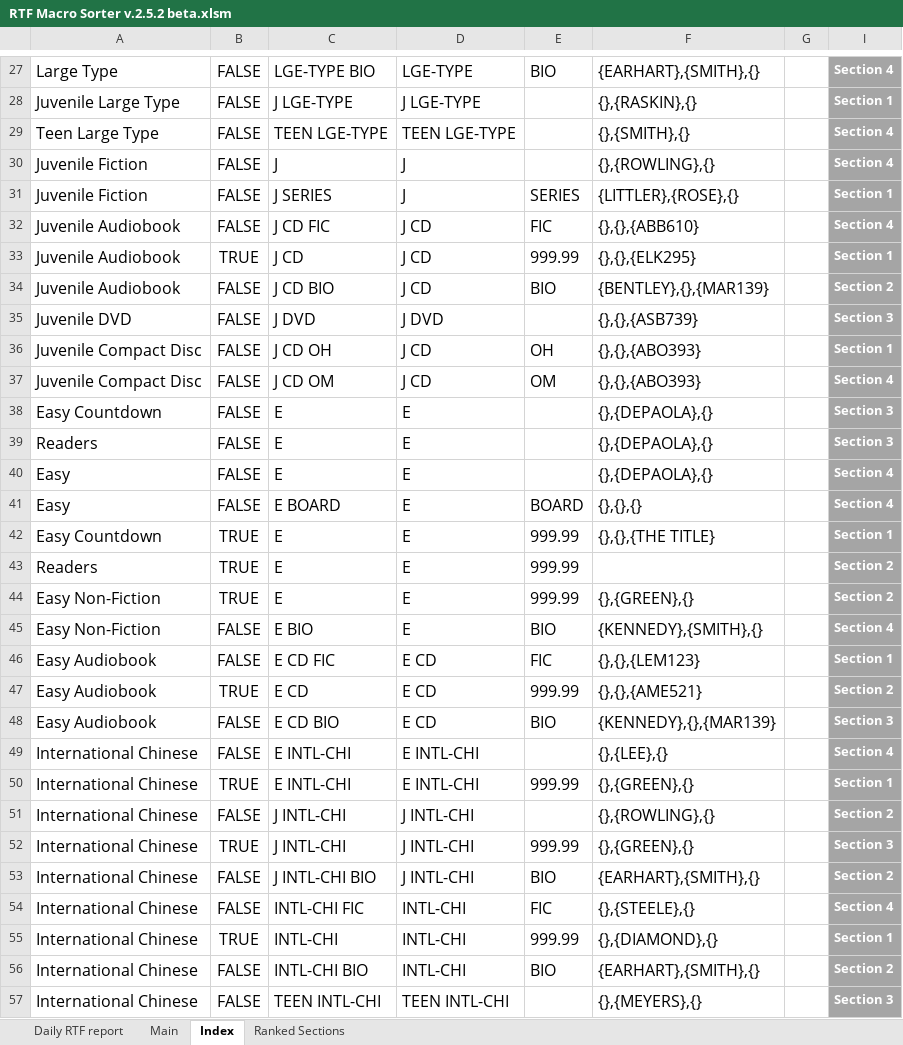
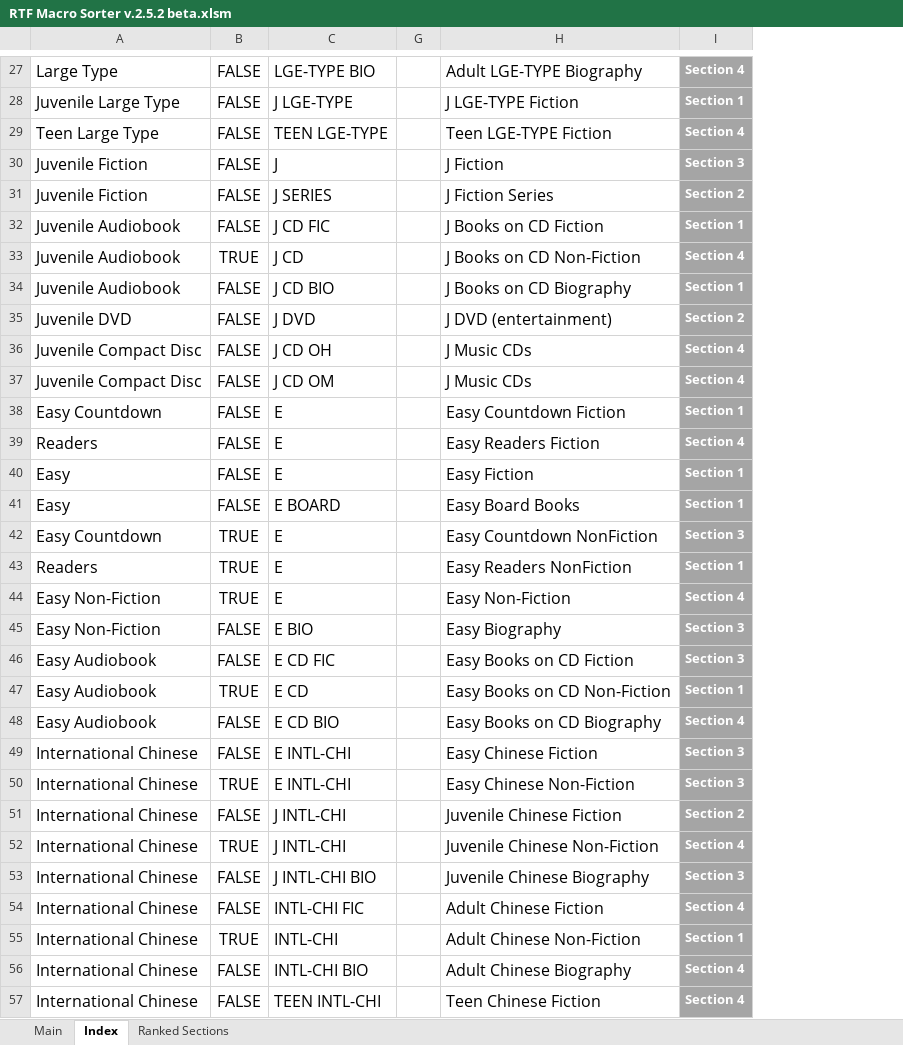
Before and after one commit to bkiltoff/RTFprototypes, an Excel workbook: Macro File/RTF Macro Sorter v.2.5.2 beta.xlsm, sheet Index, drawn as a sheet; only a part is shown, gaps mark what is left out; values as stored, in another font and other column widths than the file's, no borders; charts and pictures and conditional formats and table styles not drawn; removed rows and columns are numbered as before the commit, all else as after; the diff covers the shown part only; the diff names each change by its address in the sheet, - before the commit and + after, or states it on an @@ line.

Commit message:
omg it works!!
Just working on printing the report now

```diff
--- a/Macro File/RTF Macro Sorter v.2.5.2 beta.xlsm (sheet Index)
+++ b/Macro File/RTF Macro Sorter v.2.5.2 beta.xlsm (sheet Index)
-sheet tab: Daily RTF report
@@ column D hidden, rows 27-57: LGE-TYPE | J LGE-TYPE | TEEN LGE-TYPE | J | J | J CD | J CD | J CD | J DVD | J CD | J CD | E | E | E | E | E | E | E | E | E CD | E CD | E CD | E INTL-CHI | E INTL-CHI | J INTL-CHI | J INTL-CHI | J INTL-CHI | INTL-CHI | INTL-CHI | INTL-CHI | TEEN INTL-CHI @@
@@ column E hidden, rows 27-56: BIO |  |  |  | SERIES | FIC | 999.99 | BIO |  | OH | OM |  |  |  | BOARD | 999.99 | 999.99 | 999.99 | BIO | FIC | 999.99 | BIO |  | 999.99 |  | 999.99 | BIO | FIC | 999.99 | BIO @@
@@ column F hidden, rows 27-57: {EARHART},{SMITH},{} | {},{RASKIN},{} | {},{SMITH},{} | {},{ROWLING},{} | {LITTLER},{ROSE},{} | {},{},{ABB610} | {},{},{ELK295} | {BENTLEY},{},{MAR139} | {},{},{ASB739} | {},{},{ABO393} | {},{},{ABO393} | {},{DEPAOLA},{} | {},{DEPAOLA},{} | {},{DEPAOLA},{} | {},{},{} | {},{},{THE TITLE} |  | {},{GREEN},{} | {KENNEDY},{SMITH},{} | {},{},{LEM123} | {},{},{AME521} | {KENNEDY},{},{MAR139} | {},{LEE},{} | {},{GREEN},{} | {},{ROWLING},{} | {},{GREEN},{} | {EARHART},{SMITH},{} | {},{STEELE},{} | {},{DIAMOND},{} | {EARHART},{SMITH},{} | {},{MEYERS},{} @@
@@ column H unhidden, rows 27-57: Adult LGE-TYPE Biography | J LGE-TYPE Fiction | Teen LGE-TYPE Fiction | J Fiction | J Fiction Series | J Books on CD Fiction | J Books on CD Non-Fiction | J Books on CD Biography | J DVD (entertainment) | J Music CDs | J Music CDs | Easy Countdown Fiction | Easy Readers Fiction | Easy Fiction | Easy Board Books | Easy Countdown NonFiction | Easy Readers NonFiction | Easy Non-Fiction | Easy Biography | Easy Books on CD Fiction | Easy Books on CD Non-Fiction | Easy Books on CD Biography | Easy Chinese Fiction | Easy Chinese Non-Fiction | Juvenile Chinese Fiction | Juvenile Chinese Non-Fiction | Juvenile Chinese Biography | Adult Chinese Fiction | Adult Chinese Non-Fiction | Adult Chinese Biography | Teen Chinese Fiction @@
-I30: Section 4
+I30: Section 3
-I31: Section 1
+I31: Section 2
-I32: Section 4
+I32: Section 1
-I33: Section 1
+I33: Section 4
-I34: Section 2
+I34: Section 1
-I35: Section 3
+I35: Section 2
-I36: Section 1
+I36: Section 4
-I38: Section 3
+I38: Section 1
-I39: Section 3
+I39: Section 4
-I40:I41: Section 4
+I40:I41: Section 1
-I42: Section 1
+I42: Section 3
-I43: Section 2
+I43: Section 1
-I44: Section 2
+I44: Section 4
-I45: Section 4
+I45: Section 3
-I46: Section 1
+I46: Section 3
-I47: Section 2
+I47: Section 1
-I48: Section 3
+I48: Section 4
-I49: Section 4
+I49: Section 3
-I50: Section 1
+I50: Section 3
-I52: Section 3
+I52: Section 4
-I53: Section 2
+I53: Section 3
-I56: Section 2
+I56: Section 4
-I57: Section 3
+I57: Section 4
```
Also changed, not shown: 112 edited cells elsewhere in this sheet, charts or pictures.
